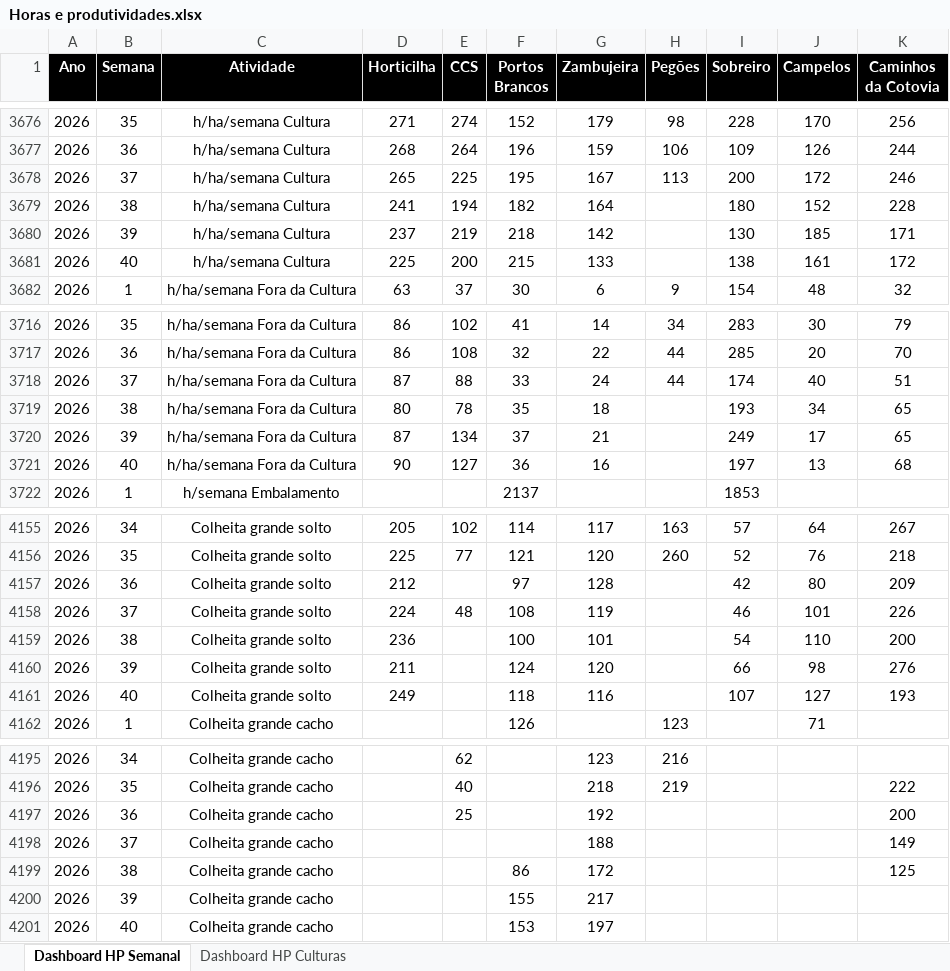
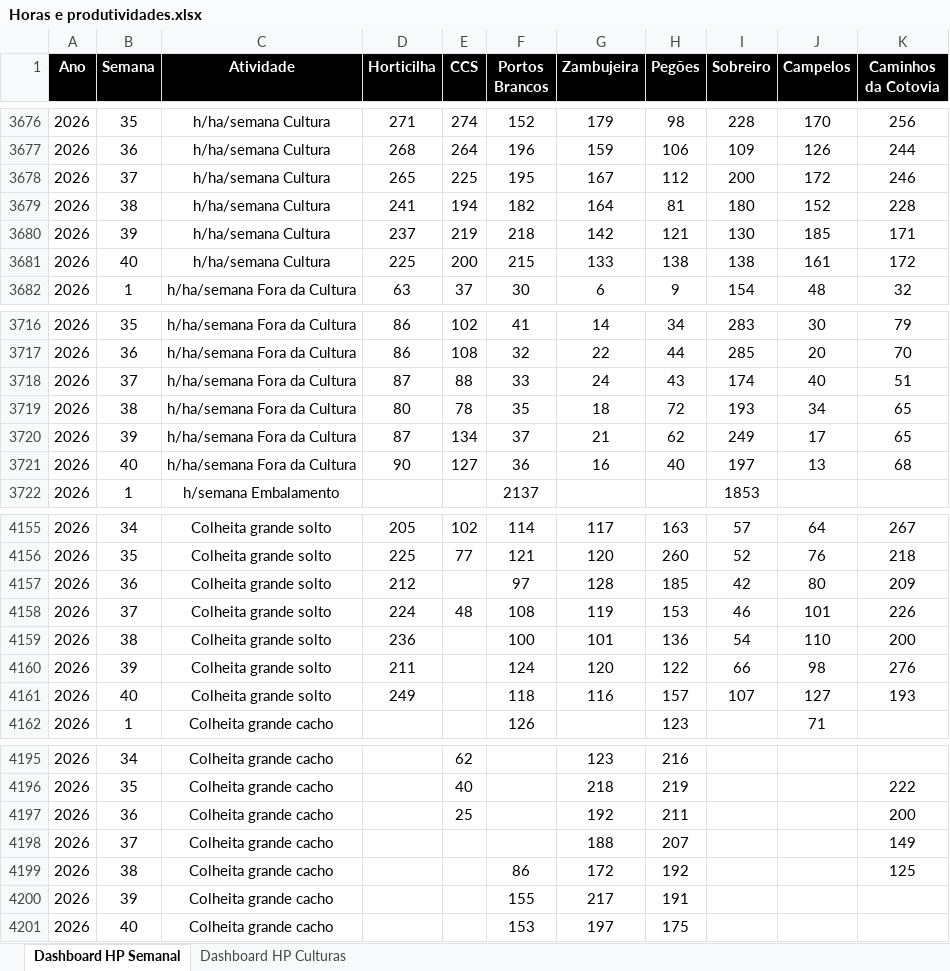
Before and after one commit to luishortipor/horaseprodutividades, an Excel workbook: Horas e produtividades.xlsx, sheet Dashboard HP Semanal, drawn as a sheet; only a part is shown, gaps mark what is left out; values as stored, in another font and other column widths than the file's, no borders; the diff covers the shown part only; the diff names each change by its address in the sheet, - before the commit and + after, or states it on an @@ line.

```diff
--- a/Horas e produtividades.xlsx (sheet Dashboard HP Semanal)
+++ b/Horas e produtividades.xlsx (sheet Dashboard HP Semanal)
-H3678 (Pegões): 113
+H3678 (Pegões): 112
-H3679 (Pegões): (empty)
+H3679 (Pegões): 81
-H3680 (Pegões): (empty)
+H3680 (Pegões): 121
-H3681 (Pegões): (empty)
+H3681 (Pegões): 138
-H3718 (Pegões): 44
+H3718 (Pegões): 43
-H3719 (Pegões): (empty)
+H3719 (Pegões): 72
-H3720 (Pegões): (empty)
+H3720 (Pegões): 62
-H3721 (Pegões): (empty)
+H3721 (Pegões): 40
-H4157 (Pegões): (empty)
+H4157 (Pegões): 185
-H4158 (Pegões): (empty)
+H4158 (Pegões): 153
-H4159 (Pegões): (empty)
+H4159 (Pegões): 136
-H4160 (Pegões): (empty)
+H4160 (Pegões): 122
-H4161 (Pegões): (empty)
+H4161 (Pegões): 157
-H4197 (Pegões): (empty)
+H4197 (Pegões): 211
-H4198 (Pegões): (empty)
+H4198 (Pegões): 207
-H4199 (Pegões): (empty)
+H4199 (Pegões): 192
-H4200 (Pegões): (empty)
+H4200 (Pegões): 191
-H4201 (Pegões): (empty)
+H4201 (Pegões): 175
```
Also changed, not shown: 18 edited cells elsewhere in this sheet, sheet Dashboard HP Culturas.
